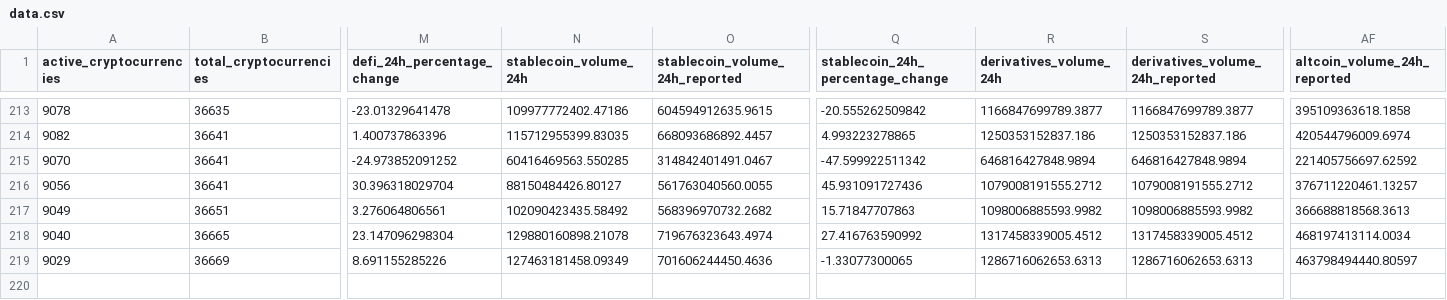
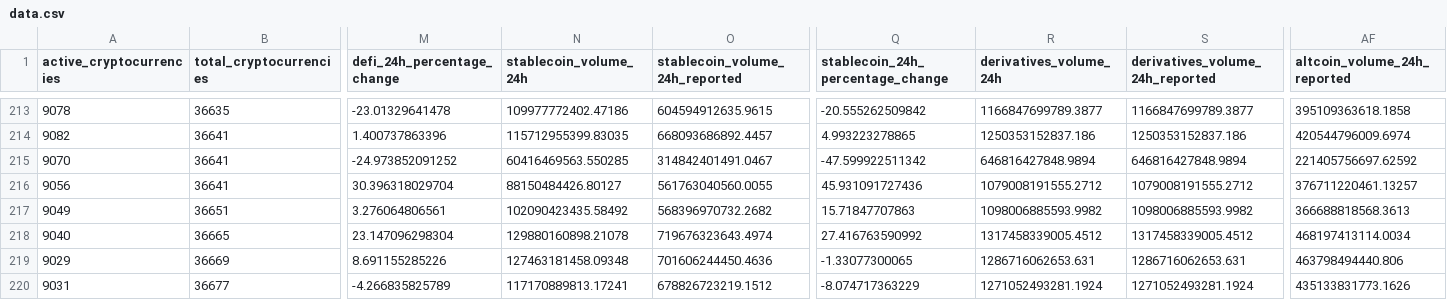
Before and after one commit to jorickdefraine/cmc-quotes-fetcher, a CSV file: data.csv, drawn as a sheet; only a part is shown, gaps mark what is left out; rows hold the shown columns only; the diff names each change by its address in the sheet, - before the commit and + after, or states it on an @@ line.

```diff
--- a/data.csv
+++ b/data.csv
-N219 (stablecoin_volume_24h): 127463181458.09349
+N219 (stablecoin_volume_24h): 127463181458.09348
-R219 (derivatives_volume_24h): 1286716062653.6313
+R219 (derivatives_volume_24h): 1286716062653.631
-S219 (derivatives_volume_24h_reported): 1286716062653.6313
+S219 (derivatives_volume_24h_reported): 1286716062653.631
-AF219 (altcoin_volume_24h_reported): 463798494440.80597
+AF219 (altcoin_volume_24h_reported): 463798494440.806
+row 220: 9031 | 36677 | -4.266835825789 | 117170889813.17241 | 678826723219.1512 | -8.074717363229 | 1271052493281.1924 | 1271052493281.1924 | 435133831773.1626
```
